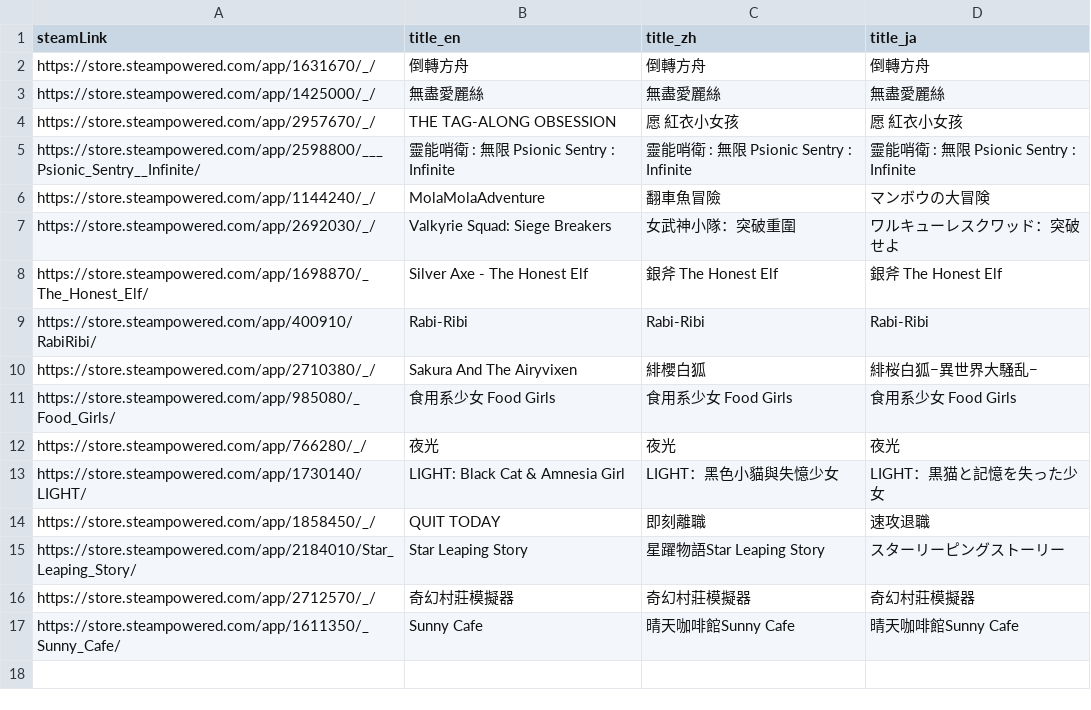
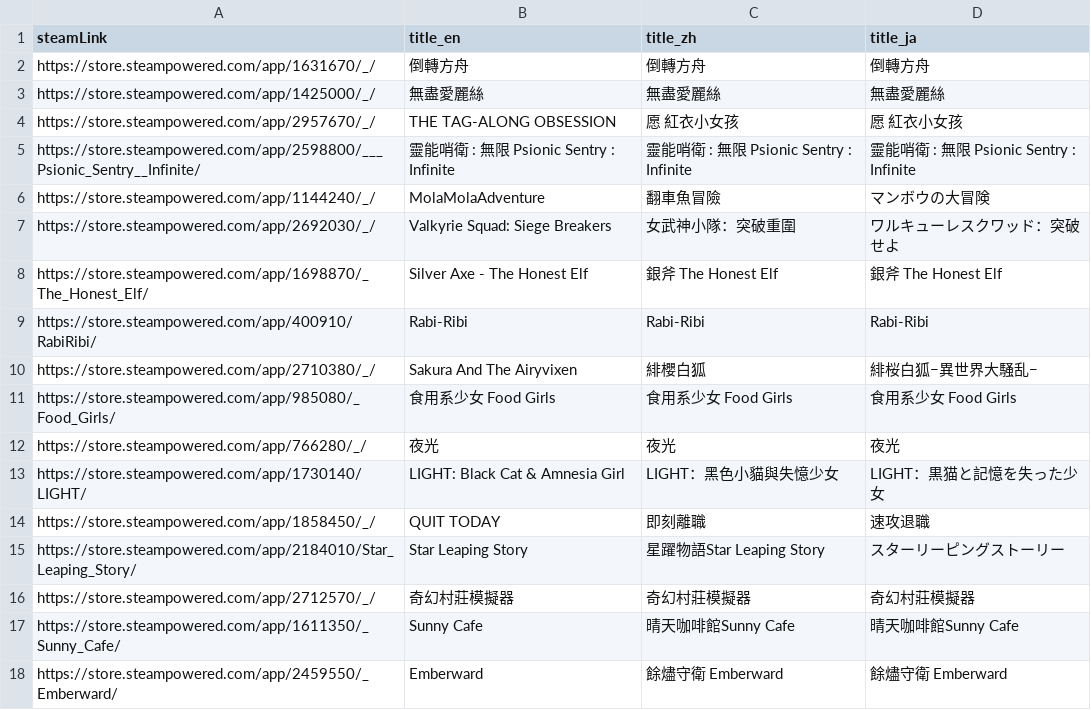
Before and after one commit to FilterGame/IndieGameWebTW, a CSV file: cards4.csv, drawn as a sheet; the diff names each change by its address in the sheet, - before the commit and + after, or states it on an @@ line.

```diff
--- a/cards4.csv
+++ b/cards4.csv
+row 18: https://store.steampowered.com/app/2459550/_Emberward/ | Emberward | 餘燼守衛 Emberward | 餘燼守衛 Emberward
```
Also changed, not shown: cards2.csv.
